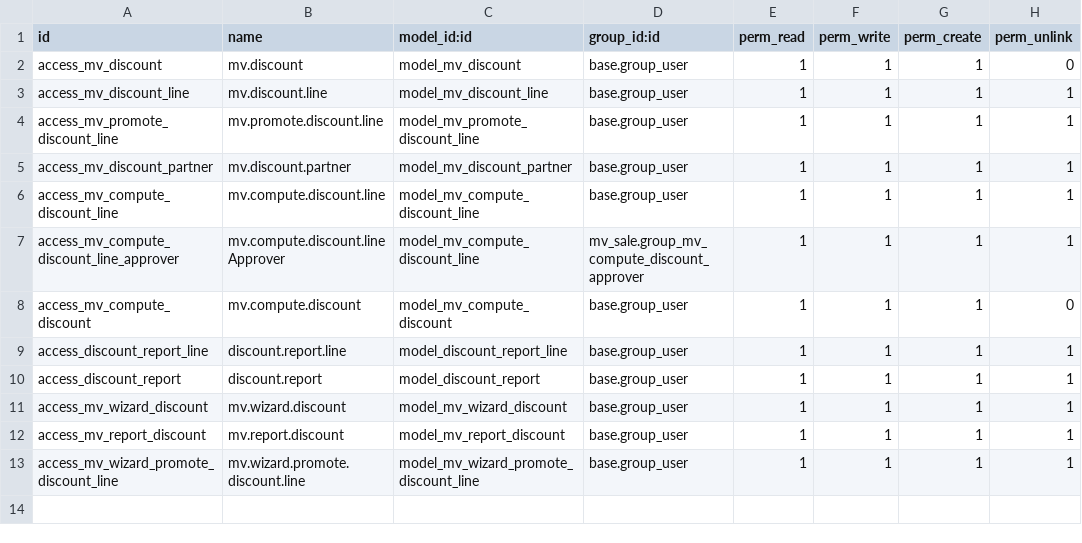
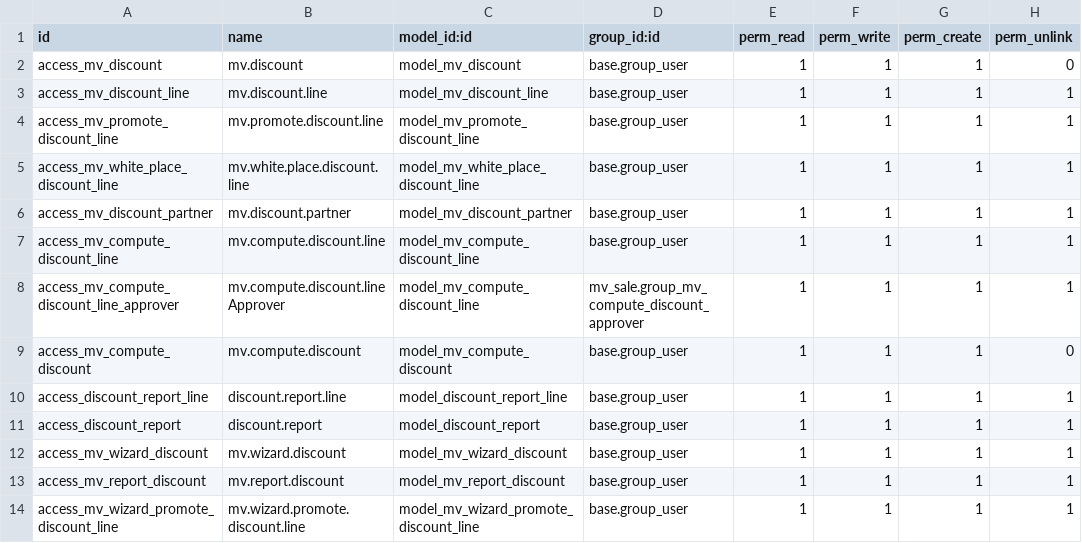
Before and after one commit to qdai123/moveopluscustom, a CSV file: mv_sale/security/ir.model.access.csv, drawn as a sheet; the diff names each change by its address in the sheet, - before the commit and + after, or states it on an @@ line.

Commit message:
[IMPL] mv_sale: fix workflow, update new case for Partner Agency White Place (78%)

```diff
--- a/mv_sale/security/ir.model.access.csv
+++ b/mv_sale/security/ir.model.access.csv
+row 5: access_mv_white_place_discount_line | mv.white.place.discount.line | model_mv_white_place_discount_line | base.group_user | 1 | 1 | 1 | 1
```
Also changed, not shown: 15 other files.
